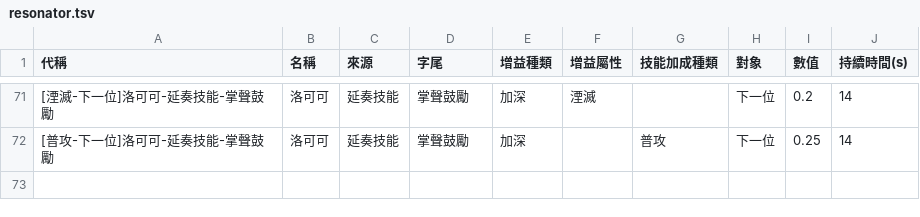
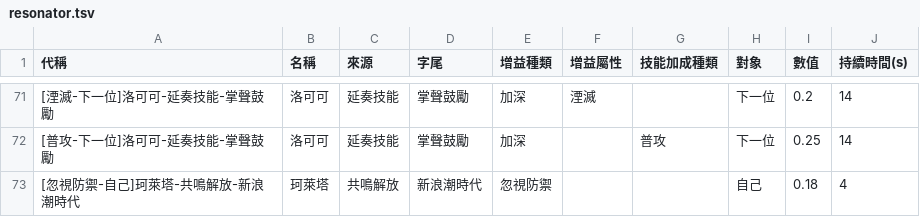
Before and after one commit to ZetsuBouKyo/WutheringWaves, a TSV file: data/v1/zh_tw/buff/resonator.tsv, drawn as a sheet; only a part is shown, gaps mark what is left out; the diff names each change by its address in the sheet, - before the commit and + after, or states it on an @@ line.

```diff
--- a/data/v1/zh_tw/buff/resonator.tsv
+++ b/data/v1/zh_tw/buff/resonator.tsv
+row 73: [忽視防禦-自己]珂萊塔-共鳴解放-新浪潮時代 | 珂萊塔 | 共鳴解放 | 新浪潮時代 | 忽視防禦 |  |  | 自己 | 0.18 | 4
```
Also changed, not shown: data/v1/zh_tw/buff/weapon.tsv, 2 other files.
